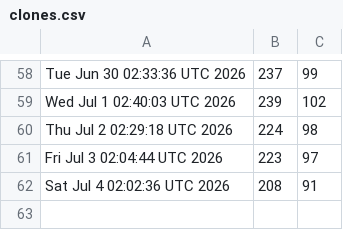
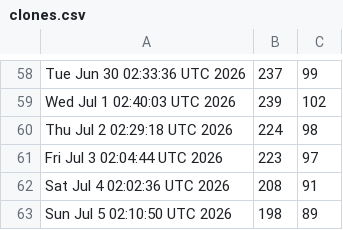
Before and after one commit to akshat-chaturvedi/CATCH, a CSV file: clones.csv, drawn as a sheet; only a part is shown, gaps mark what is left out; the diff names each change by its address in the sheet, - before the commit and + after, or states it on an @@ line.

```diff
--- a/clones.csv
+++ b/clones.csv
+row 63: Sun Jul 5 02:10:50 UTC 2026 | 198 | 89
```
Also changed, not shown: views.csv.
